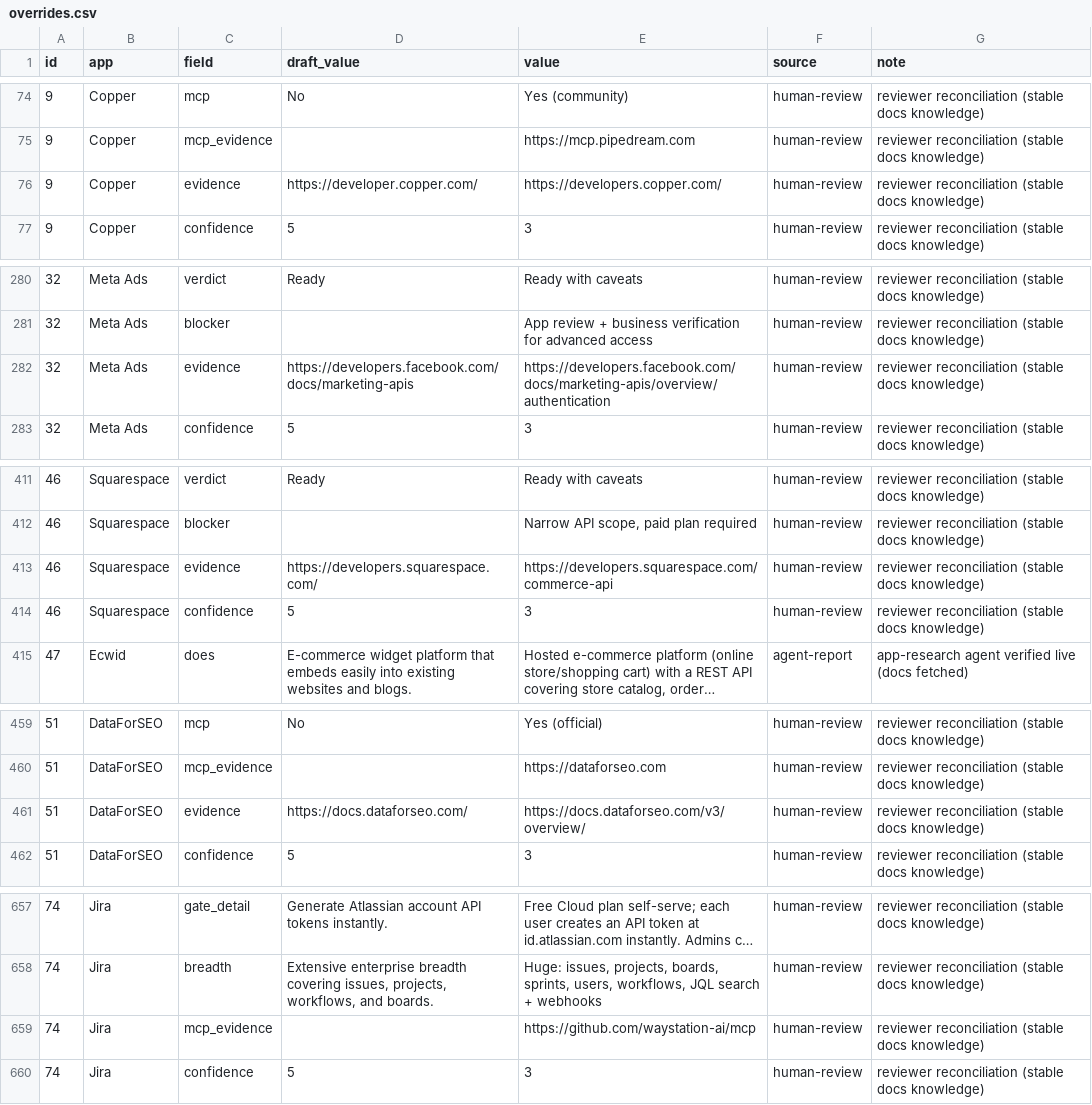
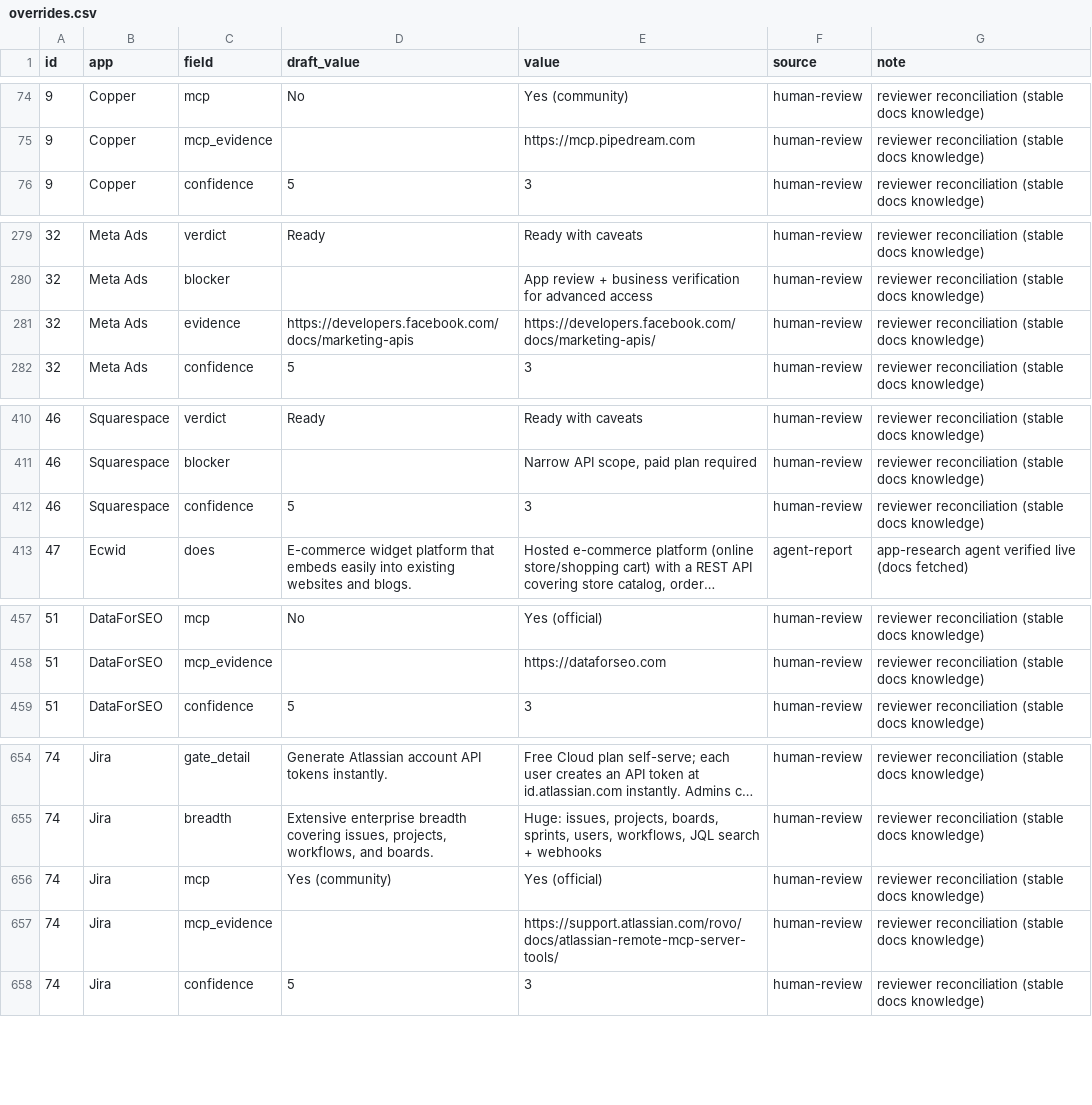
Before and after one commit to SachinGoyal94/Sachin_AIProduct_Composio, a CSV file: data/overrides.csv, drawn as a sheet; only a part is shown, gaps mark what is left out; long unchanged cells end in …; the diff covers the shown part only.

Commit message:
Final pipeline run: gemini-3.5-flash-lite draft, 98/100 live evidence, audit 70%->100%, page rendered

```diff
--- a/data/overrides.csv
+++ b/data/overrides.csv
@@ -75,3 +75,2 @@ id,app,field,draft_value,value,source,note
 9,Copper,mcp_evidence,,https://mcp.pipedream.com,human-review,reviewer reconciliation (stable docs knowledge)
-9,Copper,evidence,https://developer.copper.com/,https://developers.copper.com/,human-review,reviewer reconciliation (stable docs knowledge)
 9,Copper,confidence,5,3,human-review,reviewer reconciliation (stable docs knowledge)
@@ -281,3 +280,3 @@ id,app,field,draft_value,value,source,note
 32,Meta Ads,blocker,,App review + business verification for advanced access,human-review,reviewer reconciliation (stable docs knowledge)
-32,Meta Ads,evidence,https://developers.facebook.com/docs/marketing-apis,https://developers.facebook.com/docs/marketing-apis/overview/authentication,human-review,reviewer reconciliation (stable docs knowledge)
+32,Meta Ads,evidence,https://developers.facebook.com/docs/marketing-apis,https://developers.facebook.com/docs/marketing-apis/,human-review,reviewer reconciliation (stable docs knowledge)
 32,Meta Ads,confidence,5,3,human-review,reviewer reconciliation (stable docs knowledge)
@@ -412,3 +411,2 @@ id,app,field,draft_value,value,source,note
 46,Squarespace,blocker,,"Narrow API scope, paid plan required",human-review,reviewer reconciliation (stable docs knowledge)
-46,Squarespace,evidence,https://developers.squarespace.com/,https://developers.squarespace.com/commerce-api,human-review,reviewer reconciliation (stable docs knowledge)
 46,Squarespace,confidence,5,3,human-review,reviewer reconciliation (stable docs knowledge)
@@ -460,3 +458,2 @@ id,app,field,draft_value,value,source,note
 51,DataForSEO,mcp_evidence,,https://dataforseo.com,human-review,reviewer reconciliation (stable docs knowledge)
-51,DataForSEO,evidence,https://docs.dataforseo.com/,https://docs.dataforseo.com/v3/overview/,human-review,reviewer reconciliation (stable docs knowledge)
 51,DataForSEO,confidence,5,3,human-review,reviewer reconciliation (stable docs knowledge)
@@ -658,3 +655,4 @@ id,app,field,draft_value,value,source,note
 74,Jira,breadth,"Extensive enterprise breadth covering issues, projects, workflows, and boards.","Huge: issues, projects, boards, sprints, users, workflows, JQL search + webhooks",human-review,reviewer reconciliation (stable docs knowledge)
-74,Jira,mcp_evidence,,https://github.com/waystation-ai/mcp,human-review,reviewer reconciliation (stable docs knowledge)
+74,Jira,mcp,Yes (community),Yes (official),human-review,reviewer reconciliation (stable docs knowledge)
+74,Jira,mcp_evidence,,https://support.atlassian.com/rovo/docs/atlassian-remote-mcp-server-tools/,human-review,reviewer reconciliation (stable docs knowledge)
 74,Jira,confidence,5,3,human-review,reviewer reconciliation (stable docs knowledge)
```
Also changed, not shown: 4 edited cells elsewhere in this file, data/research_drafts.csv, data/verified.csv, 13 other files.
